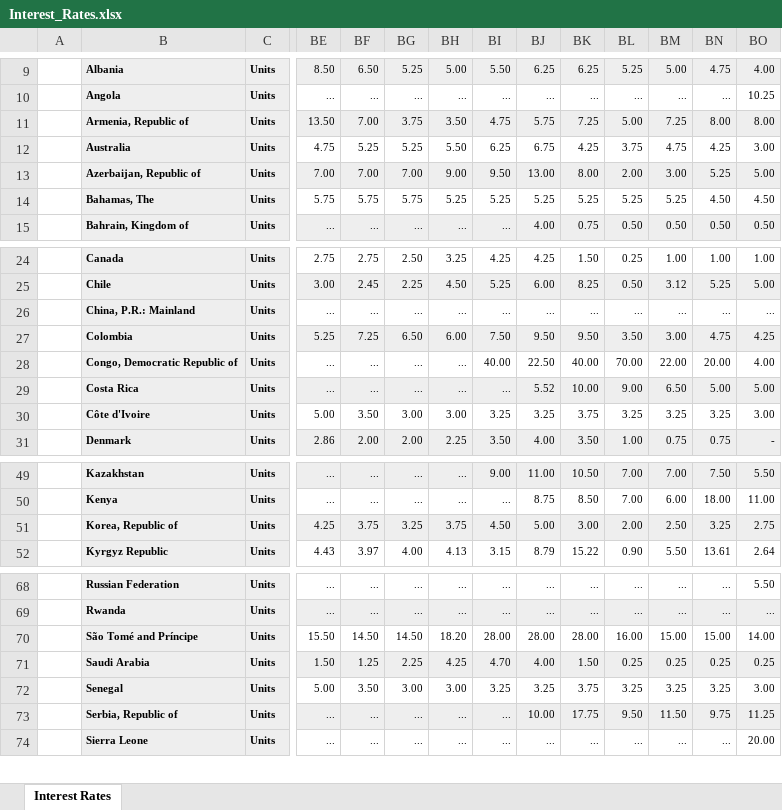
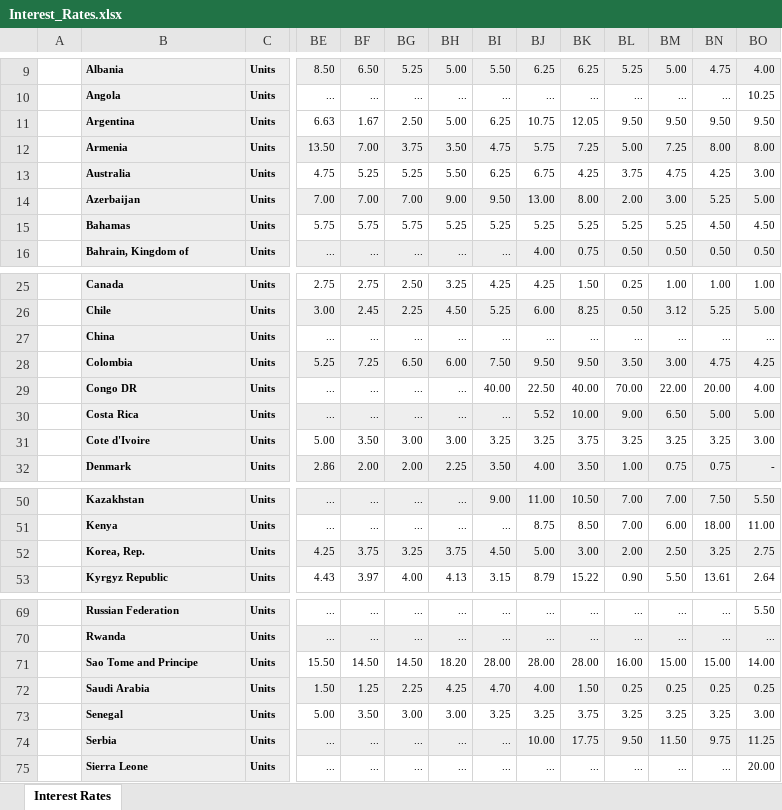
Before and after one commit to jessica-scazzero/thesis11-24, an Excel workbook: raw-data/Interest_Rates.xlsx, sheet Interest Rates, drawn as a sheet; only a part is shown, gaps mark what is left out; values as stored, in another font and other column widths than the file's, no borders; addresses are those after the commit; rows hold the shown columns only; the diff names each change by its address in the sheet, - before the commit and + after, or states it on an @@ line.

```diff
--- a/raw-data/Interest_Rates.xlsx (sheet Interest Rates)
+++ b/raw-data/Interest_Rates.xlsx (sheet Interest Rates)
+row 11:  | Argentina | Units | 6.63 | 1.67 | 2.50 | 5.00 | 6.25 | 10.75 | 12.05 | 9.50 | 9.50 | 9.50 | 9.50
-B12: Armenia, Republic of
+B12: Armenia
-B14: Azerbaijan, Republic of
+B14: Azerbaijan
-B15: Bahamas, The
+B15: Bahamas
-B27: China, P.R.: Mainland
+B27: China
-B29: Congo, Democratic Republic of
+B29: Congo DR
-B31: Côte d'Ivoire
+B31: Cote d'Ivoire
-B52: Korea, Republic of
+B52: Korea, Rep.
-B71: São Tomé and Príncipe
+B71: Sao Tome and Principe
-B74: Serbia, Republic of
+B74: Serbia
```
Also changed, not shown: raw-data/International_Financial_Statistics_ ALL.xlsx, raw-data/interest_rates_bis.xlsx, 9 other files.
